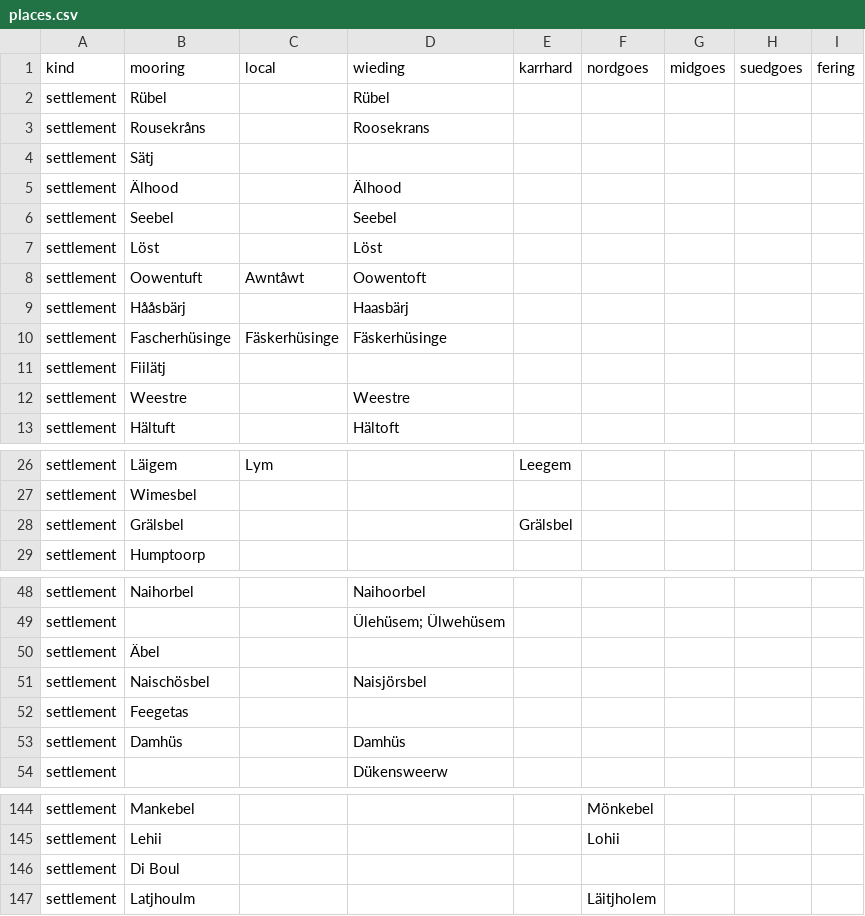
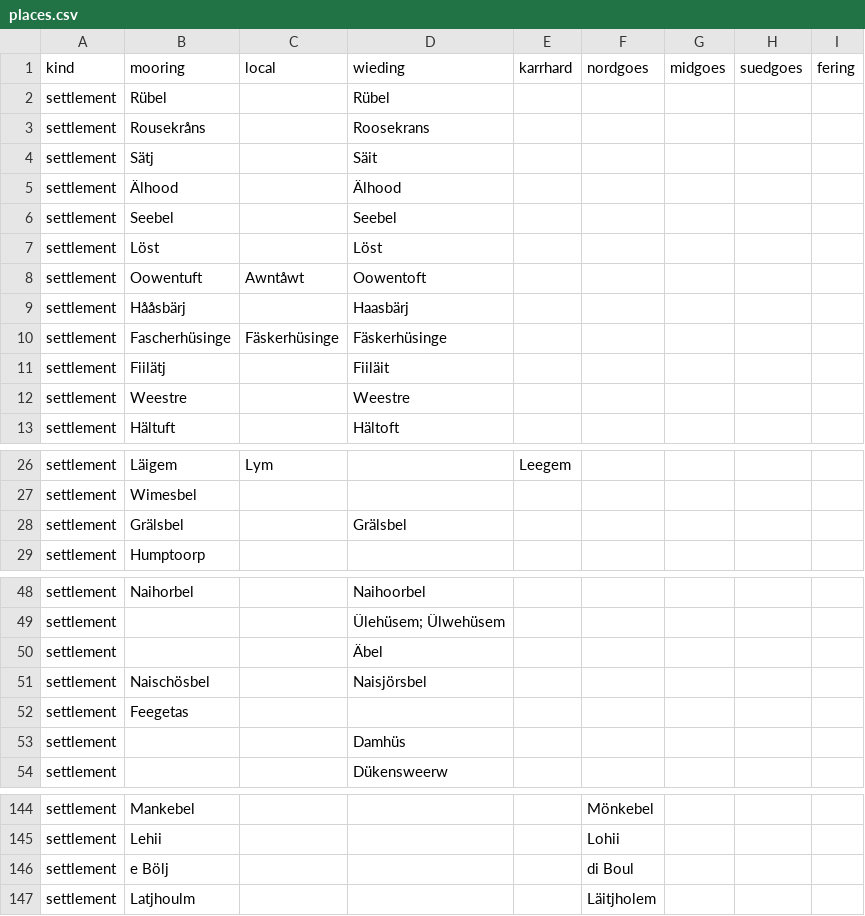
Before and after one commit to Commander-Cody/frasch-koord, a CSV file: names/places.csv, drawn as a sheet; only a part is shown, gaps mark what is left out; the diff covers the shown part only; the diff names each change by its address in the sheet, - before the commit and + after, or states it on an @@ line.

```diff
--- a/names/places.csv
+++ b/names/places.csv
-D4 (wieding): (empty)
+D4 (wieding): Säit
-D11 (wieding): (empty)
+D11 (wieding): Fiiläit
-D28 (wieding): (empty)
+D28 (wieding): Grälsbel
-E28 (karrhard): Grälsbel
+E28 (karrhard): (empty)
-B50 (mooring): Äbel
+B50 (mooring): (empty)
-D50 (wieding): (empty)
+D50 (wieding): Äbel
-B53 (mooring): Damhüs
+B53 (mooring): (empty)
-B146 (mooring): Di Boul
+B146 (mooring): e Bölj
-F146 (nordgoes): (empty)
+F146 (nordgoes): di Boul
```
Also changed, not shown: 7 added rows, 1 removed row and 12 edited cells elsewhere in this file, 2 other files.
